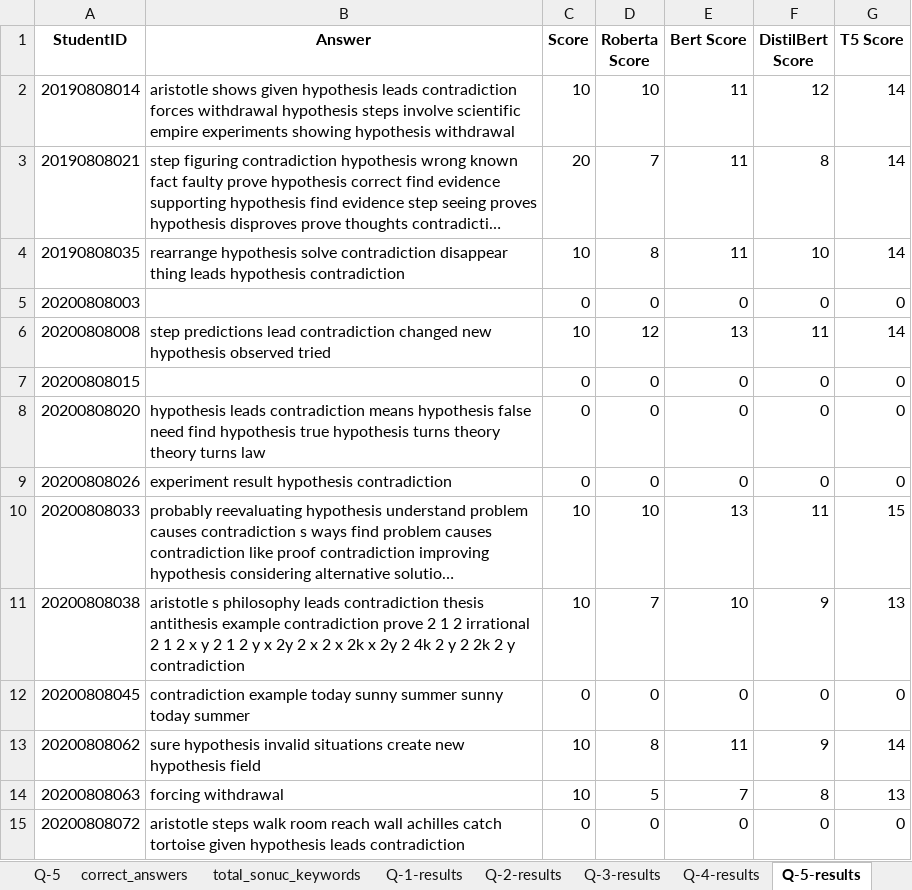
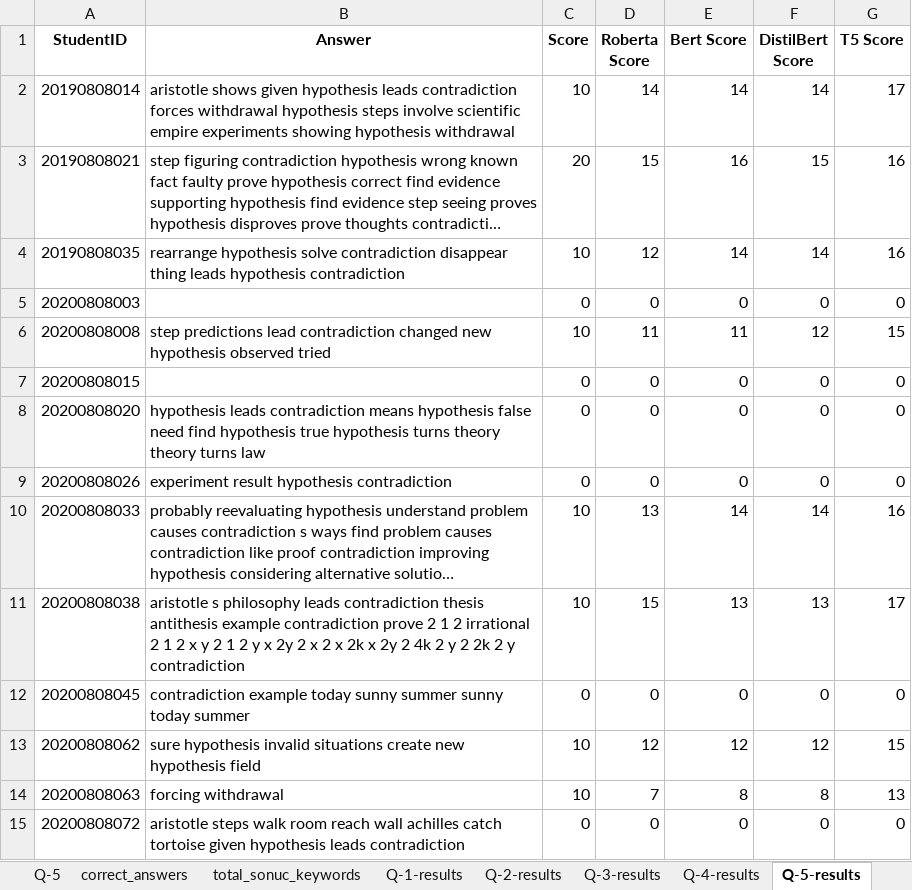
Before and after one commit to burak05/Tez, an Excel workbook: Yeni Veri/total_sonuc_keywords.xlsx, sheet Q-5-results, drawn as a sheet; only a part is shown; long unchanged cells end in …; values as stored, in another font and other column widths than the file's, no borders; the diff covers the shown part only; the diff names each change by its address in the sheet, - before the commit and + after, or states it on an @@ line.

```diff
--- a/Yeni Veri/total_sonuc_keywords.xlsx (sheet Q-5-results)
+++ b/Yeni Veri/total_sonuc_keywords.xlsx (sheet Q-5-results)
-D2 (Roberta Score): 10
+D2 (Roberta Score): 14
-E2 (Bert Score): 11
+E2 (Bert Score): 14
-F2 (DistilBert Score): 12
+F2 (DistilBert Score): 14
-G2 (T5 Score): 14
+G2 (T5 Score): 17
-D3 (Roberta Score): 7
+D3 (Roberta Score): 15
-E3 (Bert Score): 11
+E3 (Bert Score): 16
-F3 (DistilBert Score): 8
+F3 (DistilBert Score): 15
-G3:G4 (T5 Score): 14
+G3:G4 (T5 Score): 16
-D4 (Roberta Score): 8
+D4 (Roberta Score): 12
-E4 (Bert Score): 11
+E4 (Bert Score): 14
-F4 (DistilBert Score): 10
+F4 (DistilBert Score): 14
-D6 (Roberta Score): 12
+D6 (Roberta Score): 11
-E6 (Bert Score): 13
+E6 (Bert Score): 11
-F6 (DistilBert Score): 11
+F6 (DistilBert Score): 12
-G6 (T5 Score): 14
+G6 (T5 Score): 15
-D10 (Roberta Score): 10
+D10 (Roberta Score): 13
-E10 (Bert Score): 13
+E10 (Bert Score): 14
-F10 (DistilBert Score): 11
+F10 (DistilBert Score): 14
-G10 (T5 Score): 15
+G10 (T5 Score): 16
-D11 (Roberta Score): 7
+D11 (Roberta Score): 15
-E11 (Bert Score): 10
+E11 (Bert Score): 13
-F11 (DistilBert Score): 9
+F11 (DistilBert Score): 13
-G11 (T5 Score): 13
+G11 (T5 Score): 17
-D13 (Roberta Score): 8
+D13 (Roberta Score): 12
-E13 (Bert Score): 11
+E13 (Bert Score): 12
-F13 (DistilBert Score): 9
+F13 (DistilBert Score): 12
-G13 (T5 Score): 14
+G13 (T5 Score): 15
-D14 (Roberta Score): 5
+D14 (Roberta Score): 7
-E14 (Bert Score): 7
+E14 (Bert Score): 8
```
Also changed, not shown: 168 edited cells elsewhere in this sheet, sheet total_sonuc_keywords, sheet correct_answers, Yeni Veri/new_processed-answers.xlsx, 5 other files.
